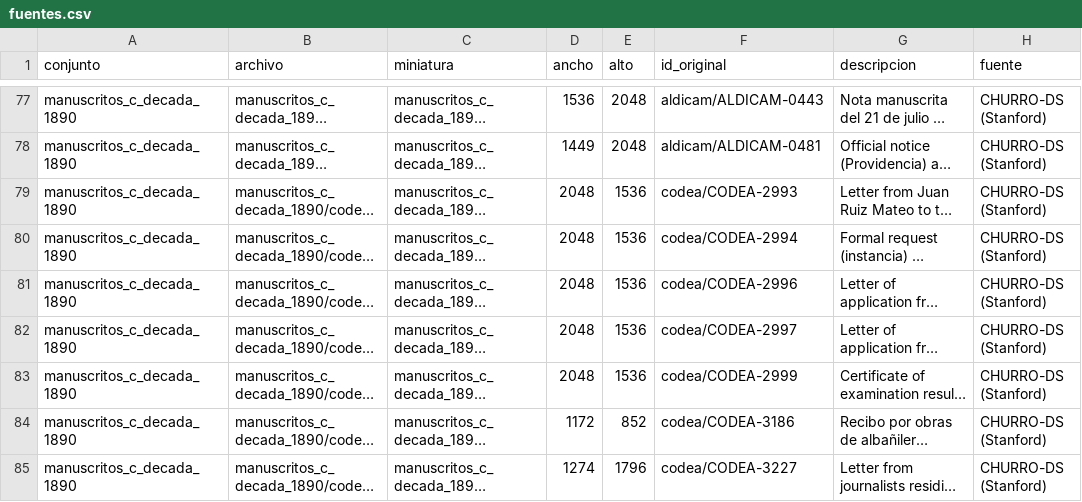
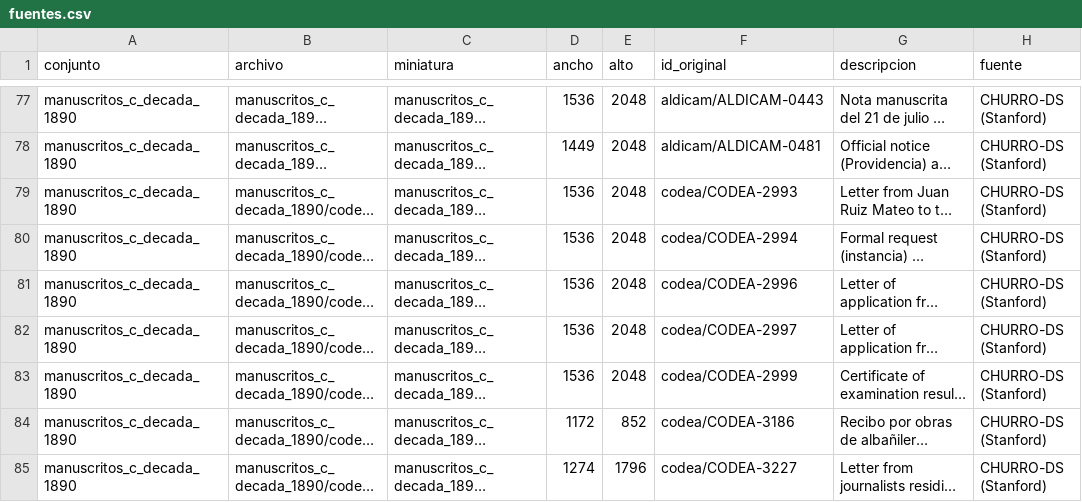
Before and after one commit to agusnieto77/sicss-uruguay-2026, a CSV file: banco_imagenes/fuentes.csv, drawn as a sheet; only a part is shown, gaps mark what is left out; long unchanged cells end in …; the diff names each change by its address in the sheet, - before the commit and + after, or states it on an @@ line.

Commit message:
Rotate five sideways manuscript images in the image bank

```diff
--- a/banco_imagenes/fuentes.csv
+++ b/banco_imagenes/fuentes.csv
-D79:D83 (ancho): 2048
+D79:D83 (ancho): 1536
-E79:E83 (alto): 1536
+E79:E83 (alto): 2048
```
Also changed, not shown: 10 other files.
